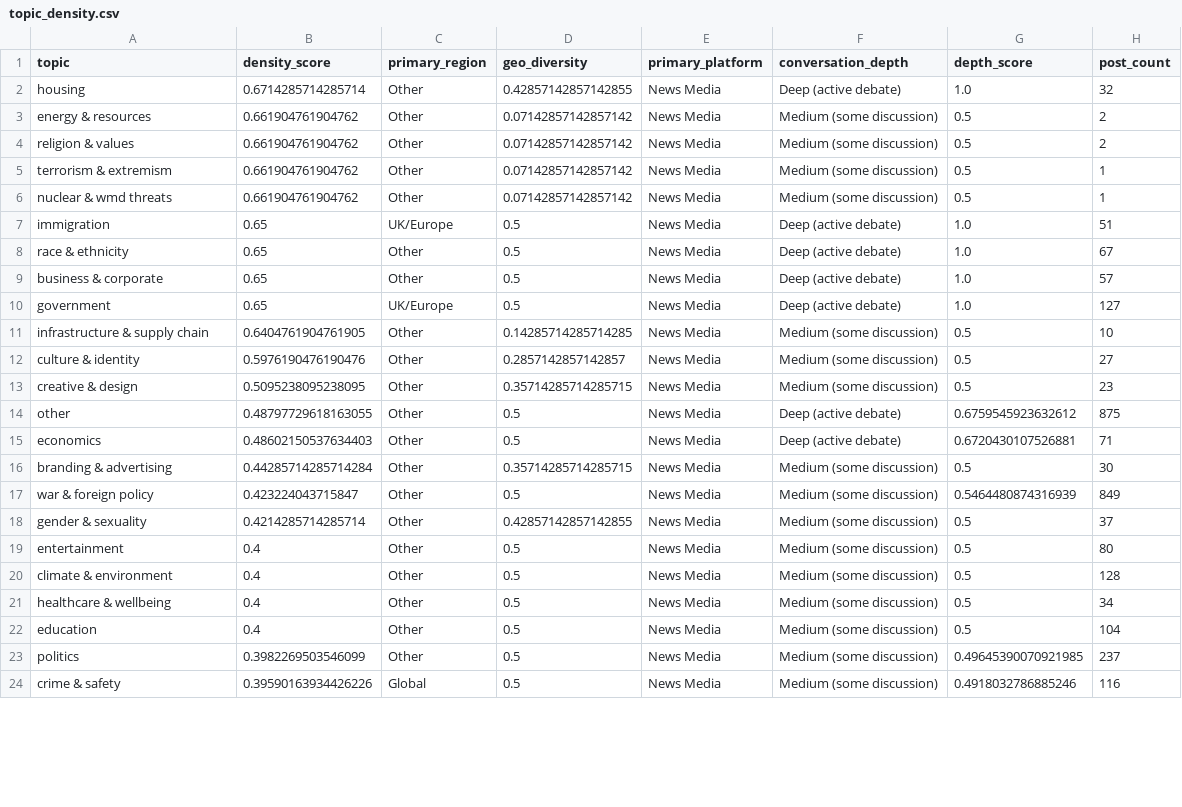
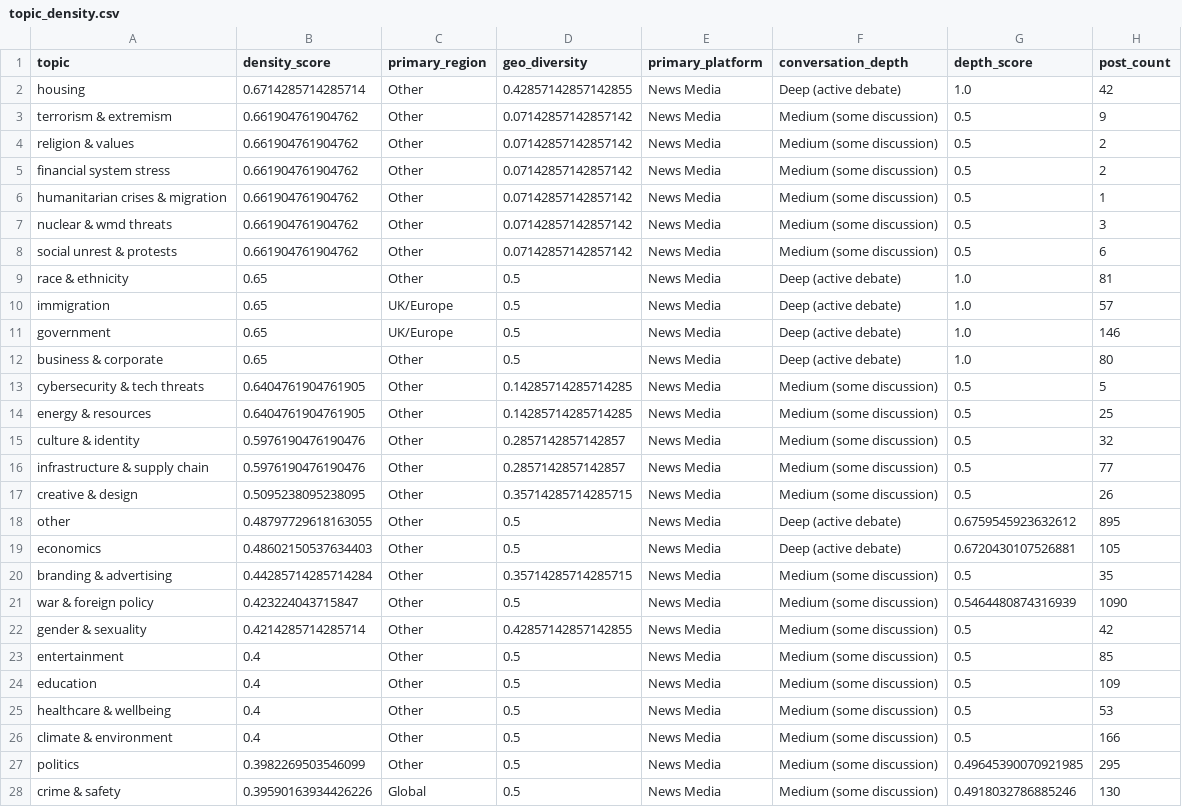
Before and after one commit to Chudetat/moodlight, a CSV file: topic_density.csv, drawn as a sheet; only a part is shown; the diff covers the shown part only.

```diff
--- a/topic_density.csv
+++ b/topic_density.csv
@@ -1,24 +1,28 @@
 topic,density_score,primary_region,geo_diversity,primary_platform,conversation_depth,depth_score,post_count
-housing,0.6714285714285714,Other,0.42857142857142855,News Media,Deep (active debate),1.0,32
-energy & resources,0.661904761904762,Other,0.07142857142857142,News Media,Medium (some discussion),0.5,2
+housing,0.6714285714285714,Other,0.42857142857142855,News Media,Deep (active debate),1.0,42
+terrorism & extremism,0.661904761904762,Other,0.07142857142857142,News Media,Medium (some discussion),0.5,9
 religion & values,0.661904761904762,Other,0.07142857142857142,News Media,Medium (some discussion),0.5,2
-terrorism & extremism,0.661904761904762,Other,0.07142857142857142,News Media,Medium (some discussion),0.5,1
-nuclear & wmd threats,0.661904761904762,Other,0.07142857142857142,News Media,Medium (some discussion),0.5,1
-immigration,0.65,UK/Europe,0.5,News Media,Deep (active debate),1.0,51
-race & ethnicity,0.65,Other,0.5,News Media,Deep (active debate),1.0,67
-business & corporate,0.65,Other,0.5,News Media,Deep (active debate),1.0,57
-government,0.65,UK/Europe,0.5,News Media,Deep (active debate),1.0,127
-infrastructure & supply chain,0.6404761904761905,Other,0.14285714285714285,News Media,Medium (some discussion),0.5,10
-culture & identity,0.5976190476190476,Other,0.2857142857142857,News Media,Medium (some discussion),0.5,27
-creative & design,0.5095238095238095,Other,0.35714285714285715,News Media,Medium (some discussion),0.5,23
-other,0.48797729618163055,Other,0.5,News Media,Deep (active debate),0.6759545923632612,875
-economics,0.48602150537634403,Other,0.5,News Media,Deep (active debate),0.6720430107526881,71
-branding & advertising,0.44285714285714284,Other,0.35714285714285715,News Media,Medium (some discussion),0.5,30
-war & foreign policy,0.423224043715847,Other,0.5,News Media,Medium (some discussion),0.5464480874316939,849
-gender & sexuality,0.4214285714285714,Other,0.42857142857142855,News Media,Medium (some discussion),0.5,37
-entertainment,0.4,Other,0.5,News Media,Medium (some discussion),0.5,80
-climate & environment,0.4,Other,0.5,News Media,Medium (some discussion),0.5,128
-healthcare & wellbeing,0.4,Other,0.5,News Media,Medium (some discussion),0.5,34
-education,0.4,Other,0.5,News Media,Medium (some discussion),0.5,104
-politics,0.3982269503546099,Other,0.5,News Media,Medium (some discussion),0.49645390070921985,237
-crime & safety,0.39590163934426226,Global,0.5,News Media,Medium (some discussion),0.4918032786885246,116
+financial system stress,0.661904761904762,Other,0.07142857142857142,News Media,Medium (some discussion),0.5,2
+humanitarian crises & migration,0.661904761904762,Other,0.07142857142857142,News Media,Medium (some discussion),0.5,1
+nuclear & wmd threats,0.661904761904762,Other,0.07142857142857142,News Media,Medium (some discussion),0.5,3
+social unrest & protests,0.661904761904762,Other,0.07142857142857142,News Media,Medium (some discussion),0.5,6
+race & ethnicity,0.65,Other,0.5,News Media,Deep (active debate),1.0,81
+immigration,0.65,UK/Europe,0.5,News Media,Deep (active debate),1.0,57
+government,0.65,UK/Europe,0.5,News Media,Deep (active debate),1.0,146
+business & corporate,0.65,Other,0.5,News Media,Deep (active debate),1.0,80
+cybersecurity & tech threats,0.6404761904761905,Other,0.14285714285714285,News Media,Medium (some discussion),0.5,5
+energy & resources,0.6404761904761905,Other,0.14285714285714285,News Media,Medium (some discussion),0.5,25
+culture & identity,0.5976190476190476,Other,0.2857142857142857,News Media,Medium (some discussion),0.5,32
+infrastructure & supply chain,0.5976190476190476,Other,0.2857142857142857,News Media,Medium (some discussion),0.5,77
+creative & design,0.5095238095238095,Other,0.35714285714285715,News Media,Medium (some discussion),0.5,26
+other,0.48797729618163055,Other,0.5,News Media,Deep (active debate),0.6759545923632612,895
+economics,0.48602150537634403,Other,0.5,News Media,Deep (active debate),0.6720430107526881,105
+branding & advertising,0.44285714285714284,Other,0.35714285714285715,News Media,Medium (some discussion),0.5,35
+war & foreign policy,0.423224043715847,Other,0.5,News Media,Medium (some discussion),0.5464480874316939,1090
+gender & sexuality,0.4214285714285714,Other,0.42857142857142855,News Media,Medium (some discussion),0.5,42
+entertainment,0.4,Other,0.5,News Media,Medium (some discussion),0.5,85
+education,0.4,Other,0.5,News Media,Medium (some discussion),0.5,109
+healthcare & wellbeing,0.4,Other,0.5,News Media,Medium (some discussion),0.5,53
+climate & environment,0.4,Other,0.5,News Media,Medium (some discussion),0.5,166
+politics,0.3982269503546099,Other,0.5,News Media,Medium (some discussion),0.49645390070921985,295
+crime & safety,0.39590163934426226,Global,0.5,News Media,Medium (some discussion),0.4918032786885246,130
```
Also changed, not shown: 1 added row, 1 removed row and 4 edited cells elsewhere in this file, markets.csv, topic_longevity.csv, 5 other files.
